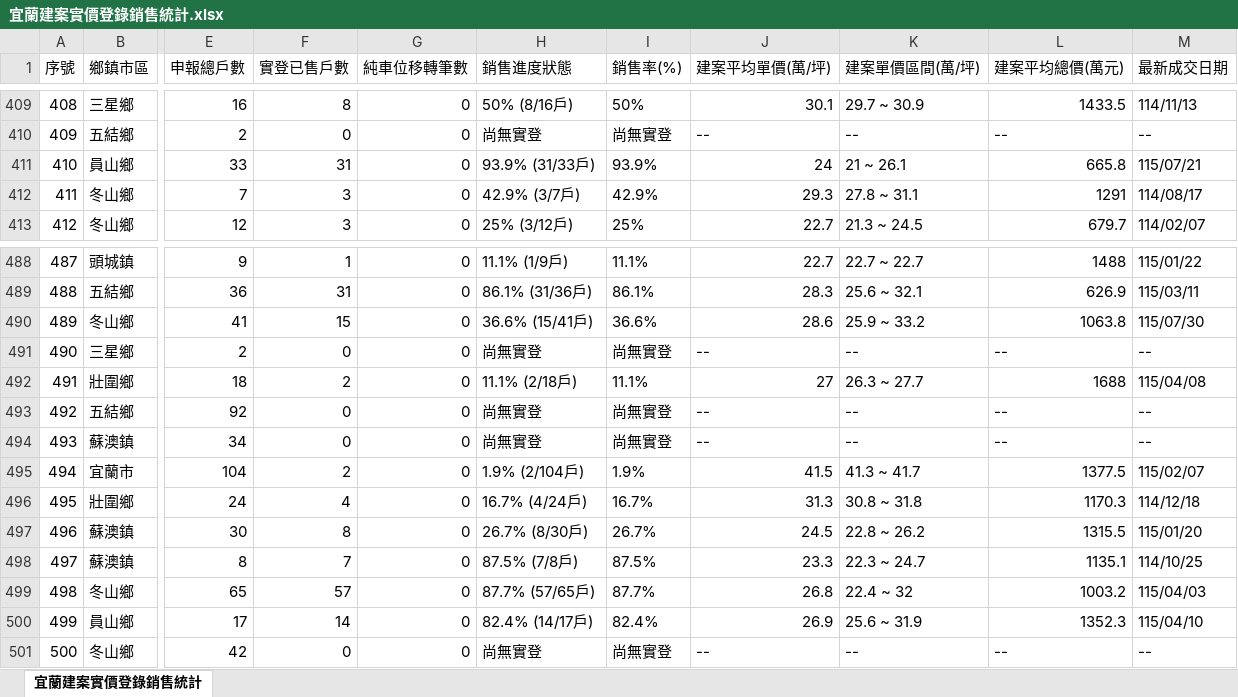
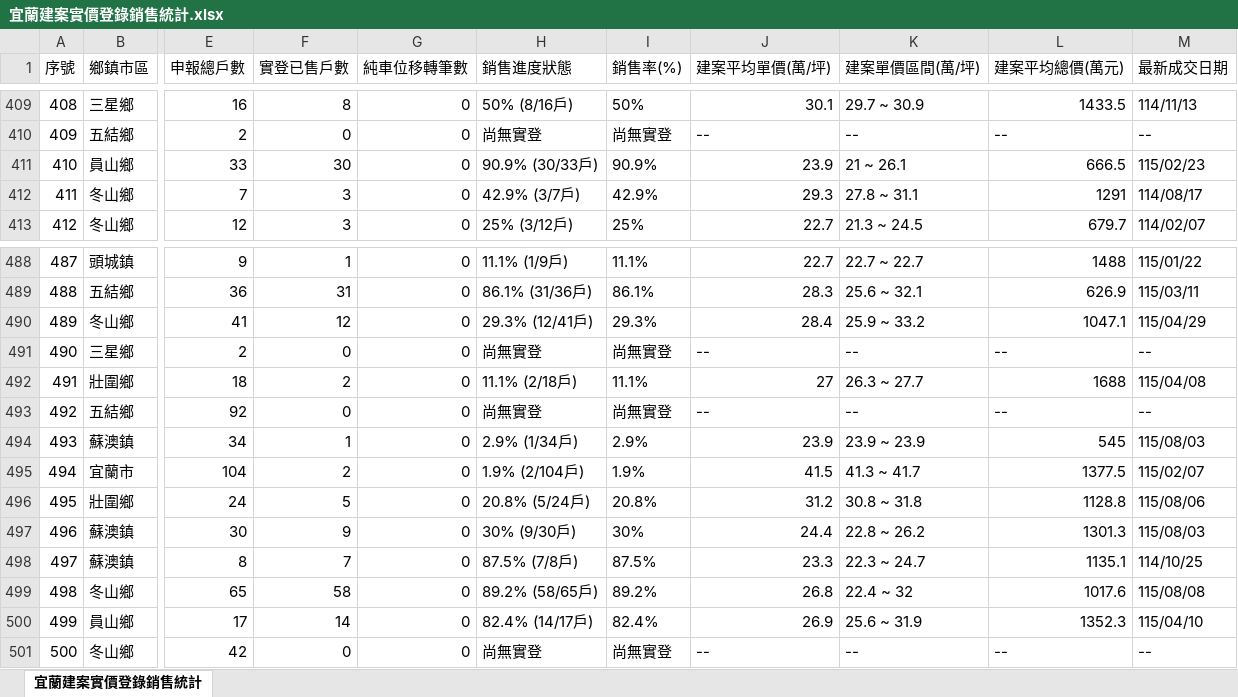
Before and after one commit to yilan-land-8866/yilan-buildings, an Excel workbook: 宜蘭建案實價登錄銷售統計.xlsx, sheet 宜蘭建案實價登錄銷售統計, drawn as a sheet; only a part is shown, gaps mark what is left out; values as stored, in another font and other column widths than the file's, no borders; the diff covers the shown part only; the diff names each change by its address in the sheet, - before the commit and + after, or states it on an @@ line.

```diff
--- a/宜蘭建案實價登錄銷售統計.xlsx (sheet 宜蘭建案實價登錄銷售統計)
+++ b/宜蘭建案實價登錄銷售統計.xlsx (sheet 宜蘭建案實價登錄銷售統計)
-F411 (實登已售戶數): 31
+F411 (實登已售戶數): 30
-H411 (銷售進度狀態): 93.9% (31/33戶)
+H411 (銷售進度狀態): 90.9% (30/33戶)
-I411 (銷售率(%)): 93.9%
+I411 (銷售率(%)): 90.9%
-J411 (建案平均單價(萬/坪)): 24
+J411 (建案平均單價(萬/坪)): 23.9
-L411 (建案平均總價(萬元)): 665.8
+L411 (建案平均總價(萬元)): 666.5
-M411 (最新成交日期): 115/07/21
+M411 (最新成交日期): 115/02/23
-F490 (實登已售戶數): 15
+F490 (實登已售戶數): 12
-H490 (銷售進度狀態): 36.6% (15/41戶)
+H490 (銷售進度狀態): 29.3% (12/41戶)
-I490 (銷售率(%)): 36.6%
+I490 (銷售率(%)): 29.3%
-J490 (建案平均單價(萬/坪)): 28.6
+J490 (建案平均單價(萬/坪)): 28.4
-L490 (建案平均總價(萬元)): 1063.8
+L490 (建案平均總價(萬元)): 1047.1
-M490 (最新成交日期): 115/07/30
+M490 (最新成交日期): 115/04/29
-F494 (實登已售戶數): 0
+F494 (實登已售戶數): 1
-H494 (銷售進度狀態): 尚無實登
+H494 (銷售進度狀態): 2.9% (1/34戶)
-I494 (銷售率(%)): 尚無實登
+I494 (銷售率(%)): 2.9%
-J494 (建案平均單價(萬/坪)): --
+J494 (建案平均單價(萬/坪)): 23.9
-K494 (建案單價區間(萬/坪)): --
+K494 (建案單價區間(萬/坪)): 23.9 ~ 23.9
-L494 (建案平均總價(萬元)): --
+L494 (建案平均總價(萬元)): 545
-M494 (最新成交日期): --
+M494 (最新成交日期): 115/08/03
-F496 (實登已售戶數): 4
+F496 (實登已售戶數): 5
-H496 (銷售進度狀態): 16.7% (4/24戶)
+H496 (銷售進度狀態): 20.8% (5/24戶)
-I496 (銷售率(%)): 16.7%
+I496 (銷售率(%)): 20.8%
-J496 (建案平均單價(萬/坪)): 31.3
+J496 (建案平均單價(萬/坪)): 31.2
-L496 (建案平均總價(萬元)): 1170.3
+L496 (建案平均總價(萬元)): 1128.8
-M496 (最新成交日期): 114/12/18
+M496 (最新成交日期): 115/08/06
-F497 (實登已售戶數): 8
+F497 (實登已售戶數): 9
-H497 (銷售進度狀態): 26.7% (8/30戶)
+H497 (銷售進度狀態): 30% (9/30戶)
-I497 (銷售率(%)): 26.7%
+I497 (銷售率(%)): 30%
-J497 (建案平均單價(萬/坪)): 24.5
+J497 (建案平均單價(萬/坪)): 24.4
-L497 (建案平均總價(萬元)): 1315.5
+L497 (建案平均總價(萬元)): 1301.3
-M497 (最新成交日期): 115/01/20
+M497 (最新成交日期): 115/08/03
-F499 (實登已售戶數): 57
+F499 (實登已售戶數): 58
-H499 (銷售進度狀態): 87.7% (57/65戶)
+H499 (銷售進度狀態): 89.2% (58/65戶)
-I499 (銷售率(%)): 87.7%
+I499 (銷售率(%)): 89.2%
-L499 (建案平均總價(萬元)): 1003.2
+L499 (建案平均總價(萬元)): 1017.6
-M499 (最新成交日期): 115/04/03
+M499 (最新成交日期): 115/08/08
```
Also changed, not shown: 196 edited cells elsewhere in this sheet, 4 other files.
